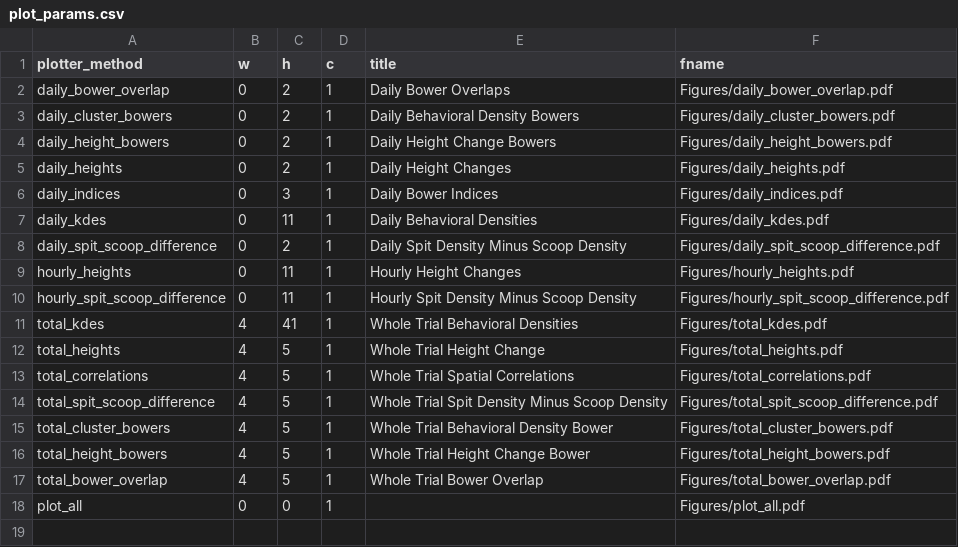
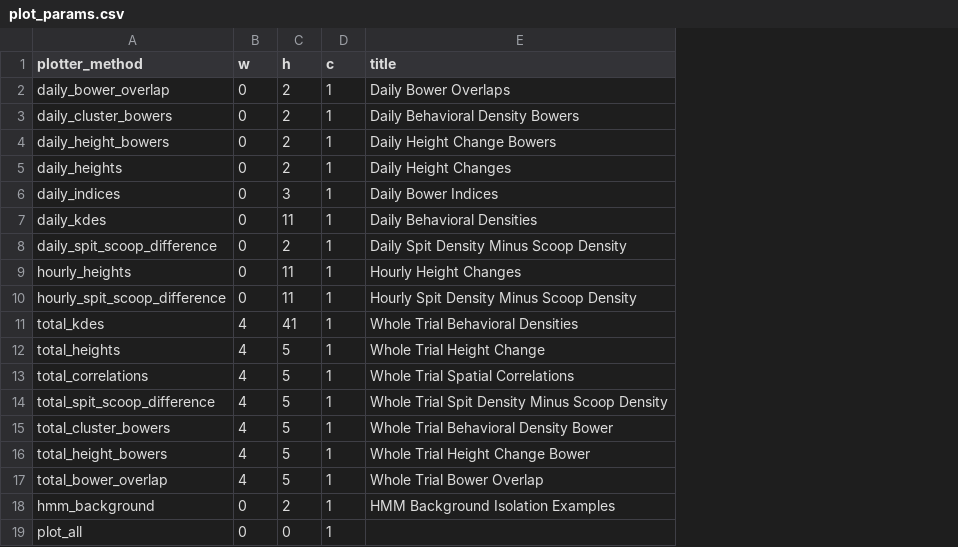
Before and after one commit to tlancaster6/CichFig, a CSV file: helpers/plot_params.csv, drawn as a sheet; removed rows and columns are numbered as before the commit, all else as after; the diff names each change by its address in the sheet, - before the commit and + after, or states it on an @@ line.

```diff
--- a/helpers/plot_params.csv
+++ b/helpers/plot_params.csv
-column F (fname), rows 2-18: Figures/daily_bower_overlap.pdf | Figures/daily_cluster_bowers.pdf | Figures/daily_height_bowers.pdf | Figures/daily_heights.pdf | Figures/daily_indices.pdf | Figures/daily_kdes.pdf | Figures/daily_spit_scoop_difference.pdf | Figures/hourly_heights.pdf | Figures/hourly_spit_scoop_difference.pdf | Figures/total_kdes.pdf | Figures/total_heights.pdf | Figures/total_correlations.pdf | Figures/total_spit_scoop_difference.pdf | Figures/total_cluster_bowers.pdf | Figures/total_height_bowers.pdf | Figures/total_bower_overlap.pdf | Figures/plot_all.pdf
+row 18: hmm_background | 0 | 2 | 1 | HMM Background Isolation Examples
```
Also changed, not shown: 9 other files.
